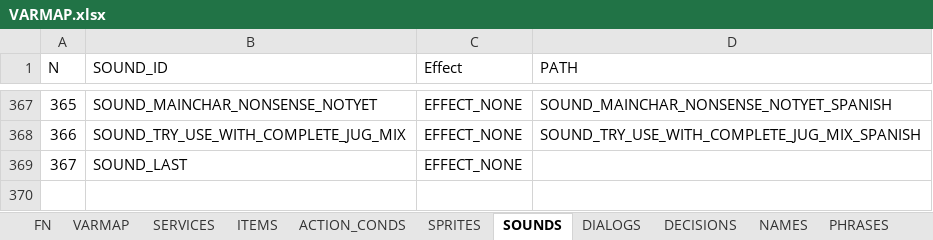
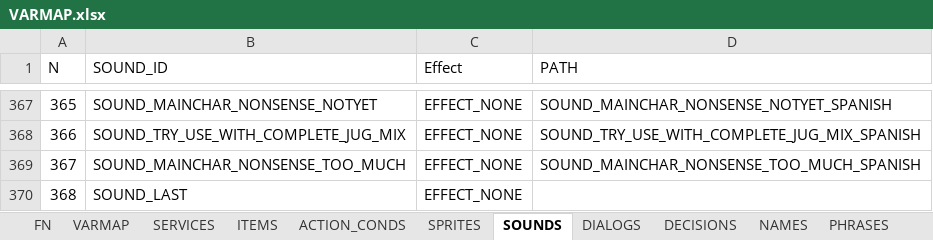
Before and after one commit to ivor4/Goblins3_AnotherQuest, an Excel workbook: VARMAP_Generator/VARMAP.xlsx, sheet SOUNDS, drawn as a sheet; only a part is shown, gaps mark what is left out; values as stored, in another font and other column widths than the file's, no borders; charts and pictures and table styles not drawn; addresses are those after the commit; the diff names each change by its address in the sheet, - before the commit and + after, or states it on an @@ line.

```diff
--- a/VARMAP_Generator/VARMAP.xlsx (sheet SOUNDS)
+++ b/VARMAP_Generator/VARMAP.xlsx (sheet SOUNDS)
+row 369: 367 | SOUND_MAINCHAR_NONSENSE_TOO_MUCH | EFFECT_NONE | SOUND_MAINCHAR_NONSENSE_TOO_MUCH_SPANISH
@@ column A (N) renumbered from row 370 down @@
```
Also changed, not shown: sheet ACTION_CONDS, sheet PHRASES, sheet ROOMS, sheet ITEMS, 17 other files.
